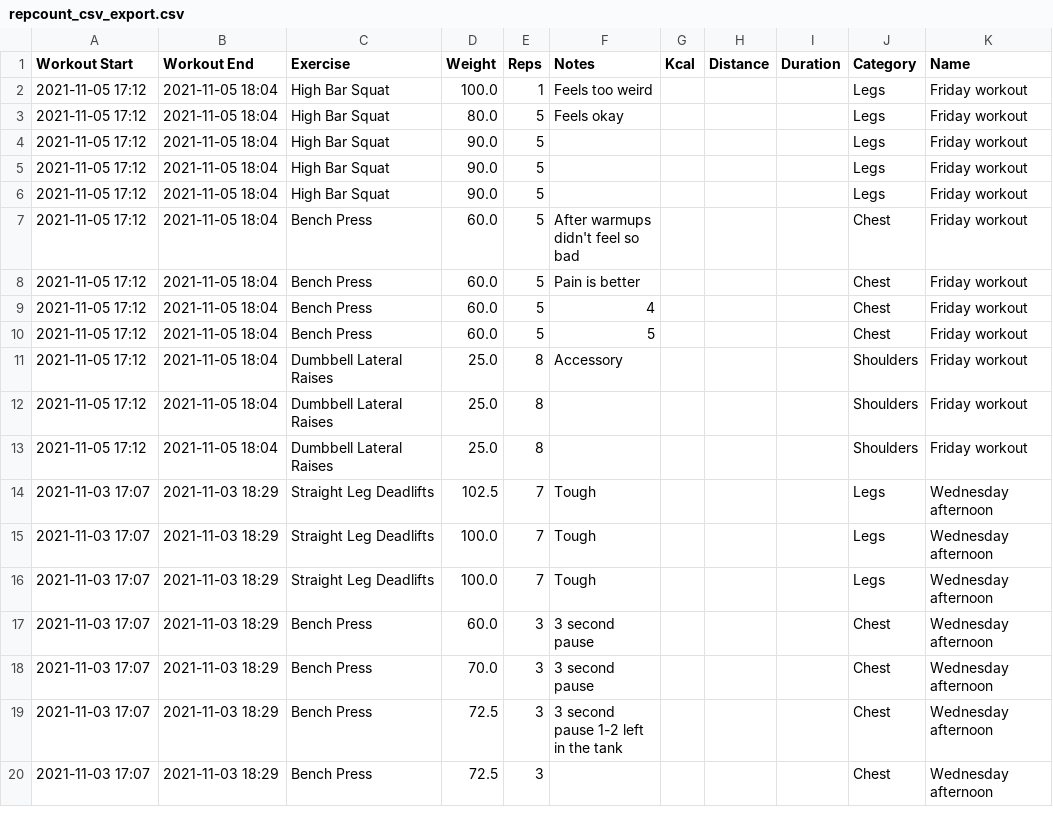
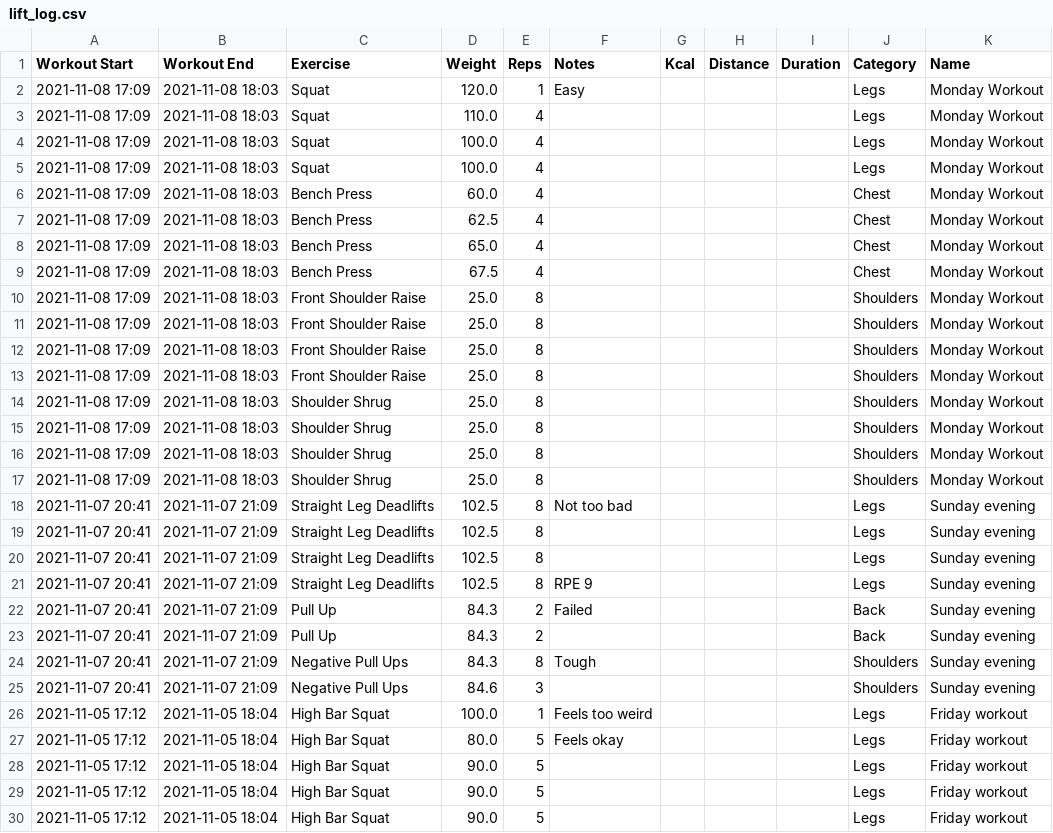
Before and after one commit to Murrayw123/HealthExporter, a CSV file: lift_log.csv (was repcount_csv_export.csv), drawn as a sheet; only a part is shown; the shorter side is filled out with more unchanged rows; the diff names each change by its address in the sheet, - before the commit and + after, or states it on an @@ line.

```diff
--- a/repcount_csv_export.csv
+++ b/lift_log.csv
+row 2: 2021-11-08 17:09 | 2021-11-08 18:03 | Squat | 120.0 | 1 | Easy |  |  |  | Legs | Monday Workout
+row 3: 2021-11-08 17:09 | 2021-11-08 18:03 | Squat | 110.0 | 4 |  |  |  |  | Legs | Monday Workout
+row 4: 2021-11-08 17:09 | 2021-11-08 18:03 | Squat | 100.0 | 4 |  |  |  |  | Legs | Monday Workout
+row 5: 2021-11-08 17:09 | 2021-11-08 18:03 | Squat | 100.0 | 4 |  |  |  |  | Legs | Monday Workout
+row 6: 2021-11-08 17:09 | 2021-11-08 18:03 | Bench Press | 60.0 | 4 |  |  |  |  | Chest | Monday Workout
+row 7: 2021-11-08 17:09 | 2021-11-08 18:03 | Bench Press | 62.5 | 4 |  |  |  |  | Chest | Monday Workout
+row 8: 2021-11-08 17:09 | 2021-11-08 18:03 | Bench Press | 65.0 | 4 |  |  |  |  | Chest | Monday Workout
+row 9: 2021-11-08 17:09 | 2021-11-08 18:03 | Bench Press | 67.5 | 4 |  |  |  |  | Chest | Monday Workout
+row 10: 2021-11-08 17:09 | 2021-11-08 18:03 | Front Shoulder Raise | 25.0 | 8 |  |  |  |  | Shoulders | Monday Workout
+row 11: 2021-11-08 17:09 | 2021-11-08 18:03 | Front Shoulder Raise | 25.0 | 8 |  |  |  |  | Shoulders | Monday Workout
+row 12: 2021-11-08 17:09 | 2021-11-08 18:03 | Front Shoulder Raise | 25.0 | 8 |  |  |  |  | Shoulders | Monday Workout
+row 13: 2021-11-08 17:09 | 2021-11-08 18:03 | Front Shoulder Raise | 25.0 | 8 |  |  |  |  | Shoulders | Monday Workout
+row 14: 2021-11-08 17:09 | 2021-11-08 18:03 | Shoulder Shrug | 25.0 | 8 |  |  |  |  | Shoulders | Monday Workout
+row 15: 2021-11-08 17:09 | 2021-11-08 18:03 | Shoulder Shrug | 25.0 | 8 |  |  |  |  | Shoulders | Monday Workout
+row 16: 2021-11-08 17:09 | 2021-11-08 18:03 | Shoulder Shrug | 25.0 | 8 |  |  |  |  | Shoulders | Monday Workout
+row 17: 2021-11-08 17:09 | 2021-11-08 18:03 | Shoulder Shrug | 25.0 | 8 |  |  |  |  | Shoulders | Monday Workout
+row 18: 2021-11-07 20:41 | 2021-11-07 21:09 | Straight Leg Deadlifts | 102.5 | 8 | Not too bad |  |  |  | Legs | Sunday evening
+row 19: 2021-11-07 20:41 | 2021-11-07 21:09 | Straight Leg Deadlifts | 102.5 | 8 |  |  |  |  | Legs | Sunday evening
+row 20: 2021-11-07 20:41 | 2021-11-07 21:09 | Straight Leg Deadlifts | 102.5 | 8 |  |  |  |  | Legs | Sunday evening
+row 21: 2021-11-07 20:41 | 2021-11-07 21:09 | Straight Leg Deadlifts | 102.5 | 8 | RPE 9 |  |  |  | Legs | Sunday evening
+row 22: 2021-11-07 20:41 | 2021-11-07 21:09 | Pull Up | 84.3 | 2 | Failed |  |  |  | Back | Sunday evening
+row 23: 2021-11-07 20:41 | 2021-11-07 21:09 | Pull Up | 84.3 | 2 |  |  |  |  | Back | Sunday evening
+row 24: 2021-11-07 20:41 | 2021-11-07 21:09 | Negative Pull Ups | 84.3 | 8 | Tough |  |  |  | Shoulders | Sunday evening
+row 25: 2021-11-07 20:41 | 2021-11-07 21:09 | Negative Pull Ups | 84.6 | 3 |  |  |  |  | Shoulders | Sunday evening
```
Also changed, not shown: 4 other files.
